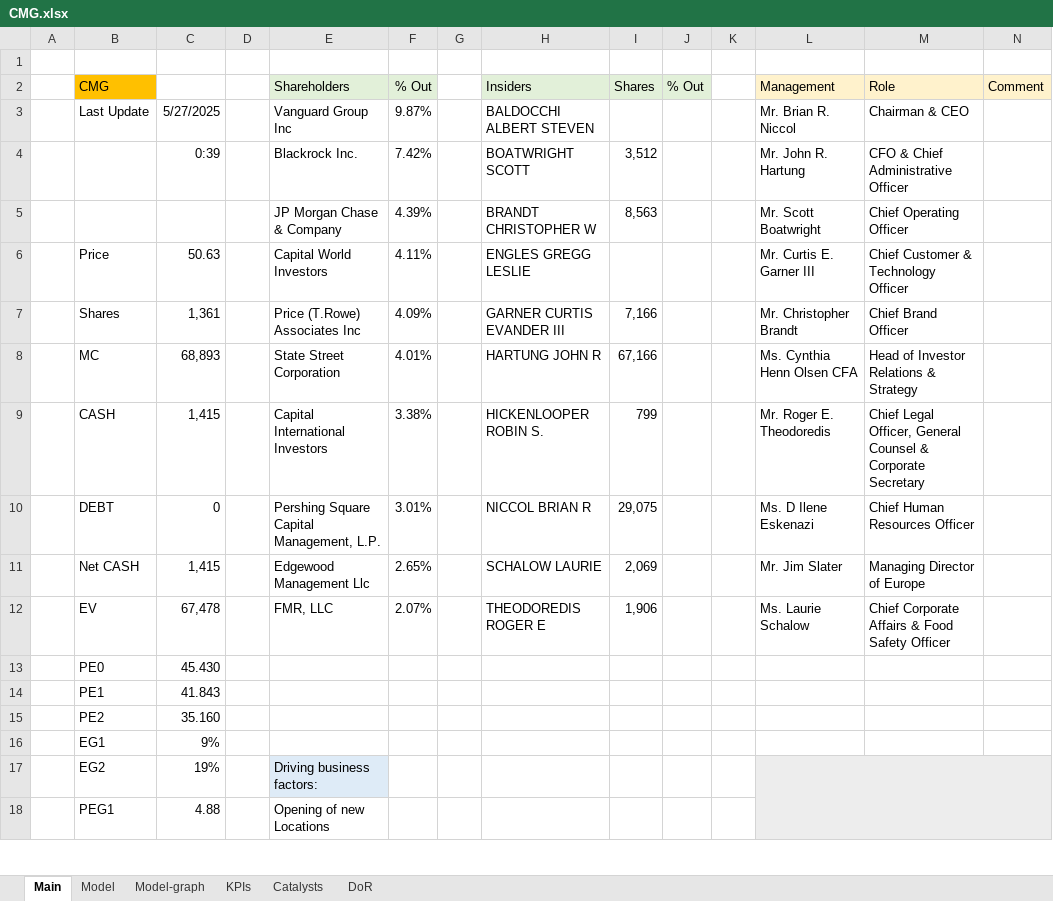
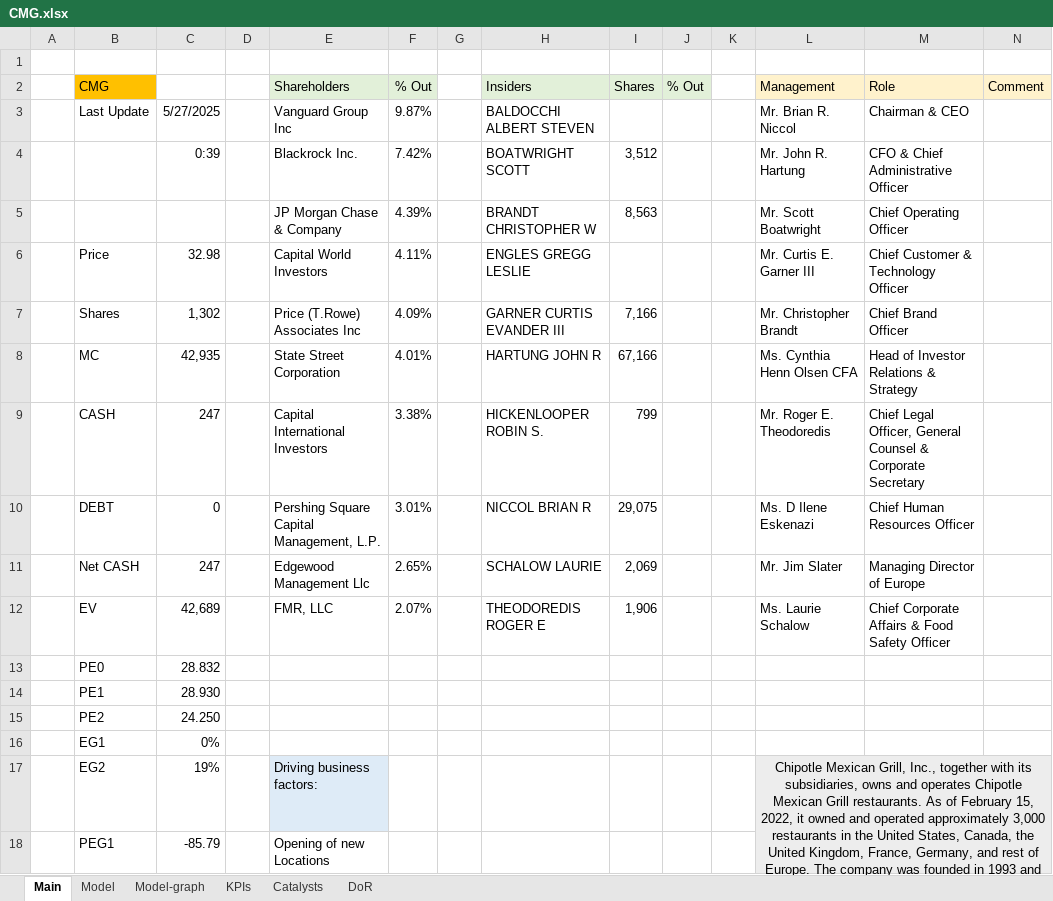
Before and after one commit to simonburghardt1/models, an Excel workbook: Retail Wholesale - Restaurants/CMG.xlsx, sheet Main, drawn as a sheet; only a part is shown; values as stored, in another font and other column widths than the file's, no borders; the diff covers the shown part only; the diff names each change by its address in the sheet, - before the commit and + after, or states it on an @@ line.

```diff
--- a/Retail Wholesale - Restaurants/CMG.xlsx (sheet Main)
+++ b/Retail Wholesale - Restaurants/CMG.xlsx (sheet Main)
-C6: 50.63
+C6: 32.98
-C7: 1,361
+C7: 1,302
-C8: 68,893
+C8: 42,935
-C9: 1,415
+C9: 247
-C11: 1,415
+C11: 247
-C12: 67,478
+C12: 42,689
-C13: 45.430
+C13: 28.832
-C14: 41.843
+C14: 28.930
-C15: 35.160
+C15: 24.250
-C16: 9%
+C16: 0%
-L17 (Management): (empty)
+L17 (Management): Chipotle Mexican Grill, Inc., together with its subsidiaries, owns and operates Chipotle Mexican Grill restaurants. As of February 15, 2022, it owned and operated approximately 3,000 restaurants in the United States, Canada, the United Kingdom, France, Germany, and rest of Europe. The company was founded in 1993 and is headquartered in Newport Beach, California.
-C18: 4.88
+C18: -85.79
```
Also changed, not shown: 11 edited cells elsewhere in this sheet, sheet Model, formulas that keep their value, charts or pictures, 4 other files.
